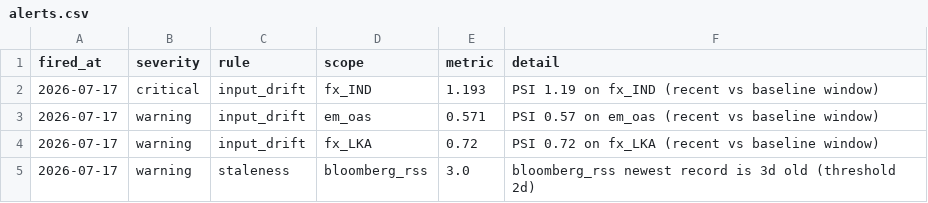
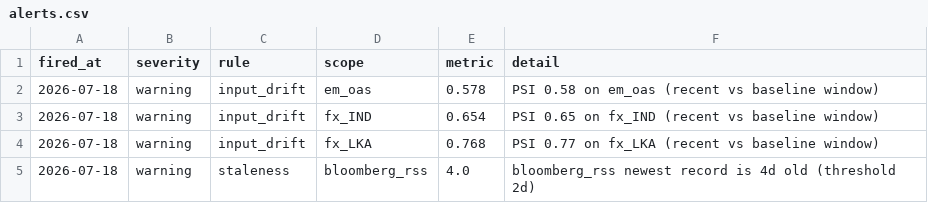
Before and after one commit to walk-on-the-wild-side/sovereign-monitor, a CSV file: dashboard_export/alerts.csv, drawn as a sheet.

```diff
--- a/dashboard_export/alerts.csv
+++ b/dashboard_export/alerts.csv
@@ -1,5 +1,5 @@
 fired_at,severity,rule,scope,metric,detail
-2026-07-17,critical,input_drift,fx_IND,1.193,PSI 1.19 on fx_IND (recent vs baseline window)
-2026-07-17,warning,input_drift,em_oas,0.571,PSI 0.57 on em_oas (recent vs baseline window)
-2026-07-17,warning,input_drift,fx_LKA,0.72,PSI 0.72 on fx_LKA (recent vs baseline window)
-2026-07-17,warning,staleness,bloomberg_rss,3.0,bloomberg_rss newest record is 3d old (threshold 2d)
+2026-07-18,warning,input_drift,em_oas,0.578,PSI 0.58 on em_oas (recent vs baseline window)
+2026-07-18,warning,input_drift,fx_IND,0.654,PSI 0.65 on fx_IND (recent vs baseline window)
+2026-07-18,warning,input_drift,fx_LKA,0.768,PSI 0.77 on fx_LKA (recent vs baseline window)
+2026-07-18,warning,staleness,bloomberg_rss,4.0,bloomberg_rss newest record is 4d old (threshold 2d)
```
Also changed, not shown: dashboard_export/signals.csv, 3 other files.
